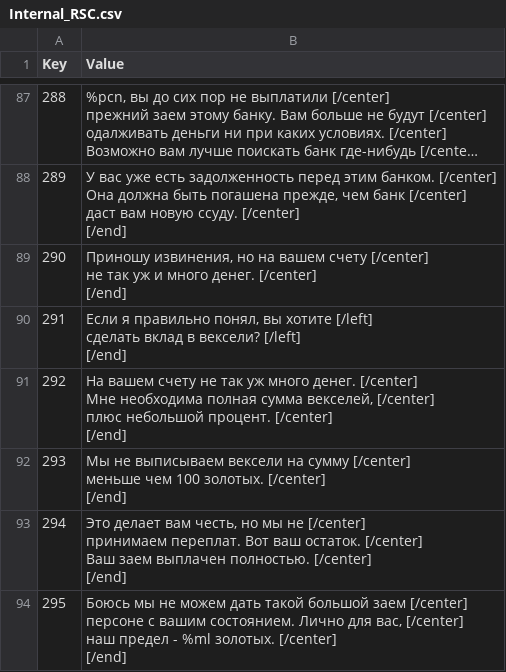
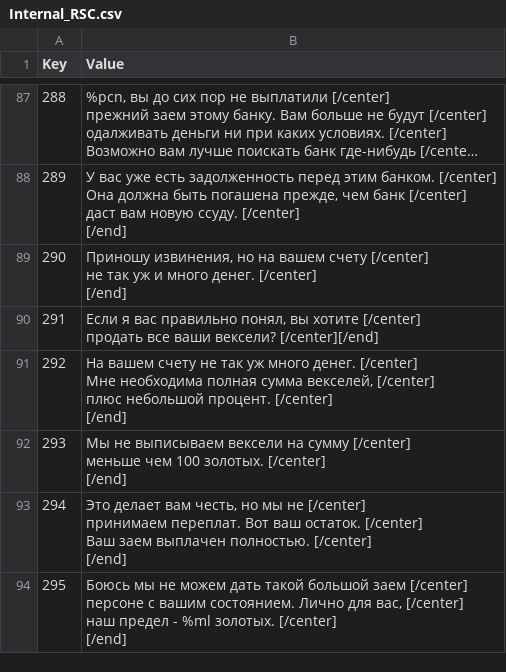
Before and after one commit to Jagget/Daggerfall-Rus, a CSV file: Daggerfall/Text/Internal_RSC.csv, drawn as a sheet; only a part is shown, gaps mark what is left out; long unchanged cells end in ….

Commit message:
Main: Продать/Купить вексели

```diff
--- a/Daggerfall/Text/Internal_RSC.csv
+++ b/Daggerfall/Text/Internal_RSC.csv
@@ -642,5 +642,4 @@
 [/end]"
-291,"Если я правильно понял, вы хотите [/left]
-сделать вклад в вексели? [/left]
-[/end]"
+291,"Если я вас правильно понял, вы хотите [/center]
+продать все ваши вексели? [/center][/end]"
 292,"На вашем счету не так уж много денег. [/center]
```
Also changed, not shown: 1 other file.
